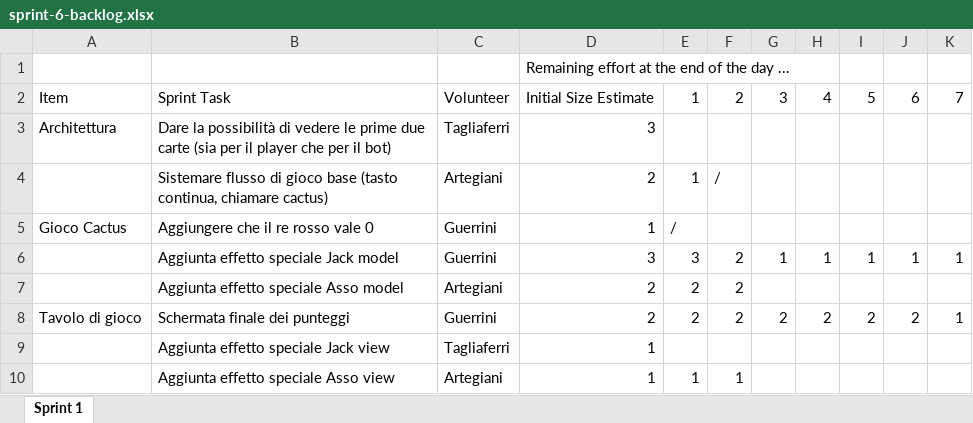
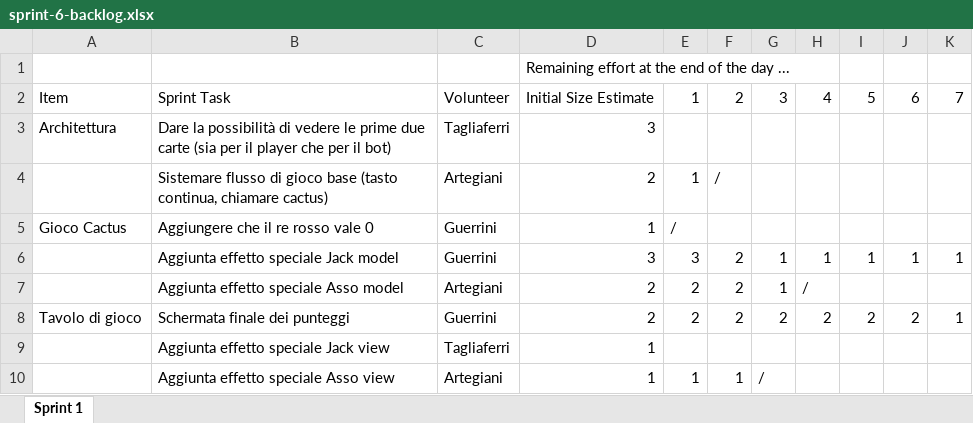
Before and after one commit to EmanueleArte/PPS-23-cactus, an Excel workbook: docs/process/sprint-6-backlog.xlsx, sheet Sprint 1, drawn as a sheet; values as stored, in another font and other column widths than the file's, no borders; charts and pictures not drawn; the diff names each change by its address in the sheet, - before the commit and + after, or states it on an @@ line.

Commit message:
Repeat unsuccessful sprint 6 backlog update

```diff
--- a/docs/process/sprint-6-backlog.xlsx (sheet Sprint 1)
+++ b/docs/process/sprint-6-backlog.xlsx (sheet Sprint 1)
-G7: (empty)
+G7: 1
-H7: (empty)
+H7: /
-G10: (empty)
+G10: /
```
Also changed, not shown: charts or pictures.
